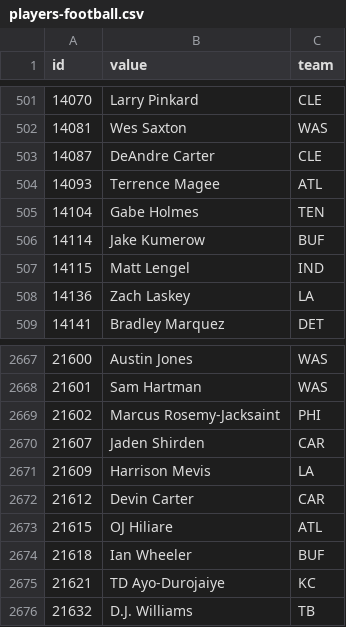
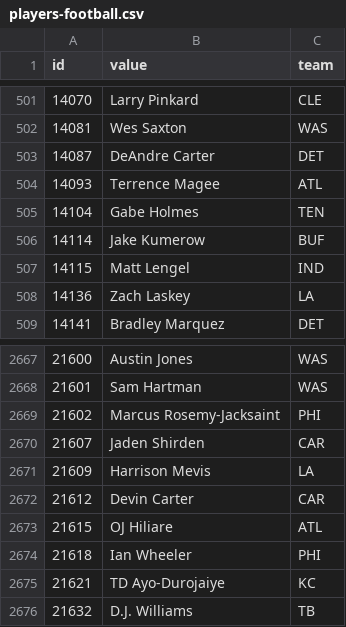
Before and after one commit to StatsVine/data-snapshots, a CSV file: csv/nfc/players-football.csv, drawn as a sheet; only a part is shown, gaps mark what is left out.

```diff
--- a/csv/nfc/players-football.csv
+++ b/csv/nfc/players-football.csv
@@ -502,3 +502,3 @@ id,value,team
 14081,Wes Saxton,WAS
-14087,DeAndre Carter,CLE
+14087,DeAndre Carter,DET
 14093,Terrence Magee,ATL
@@ -2673,3 +2673,3 @@ id,value,team
 21615,OJ Hiliare,ATL
-21618,Ian Wheeler,BUF
+21618,Ian Wheeler,PHI
 21621,TD Ayo-Durojaiye,KC
```
Also changed, not shown: csv/nfc/players-all.csv, csv/nfc/players-baseball.csv, 1 other file.
